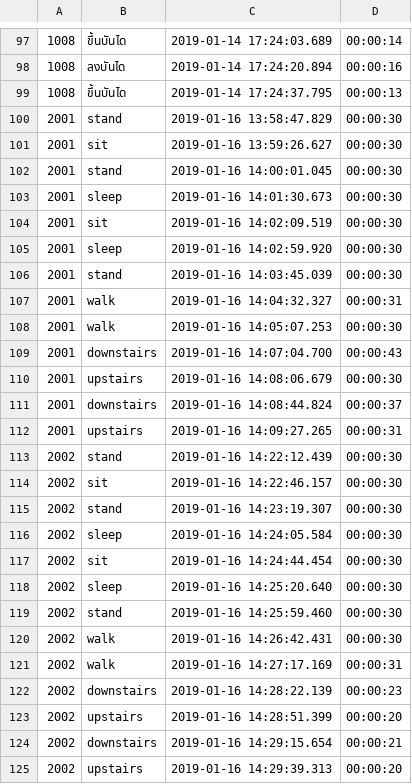
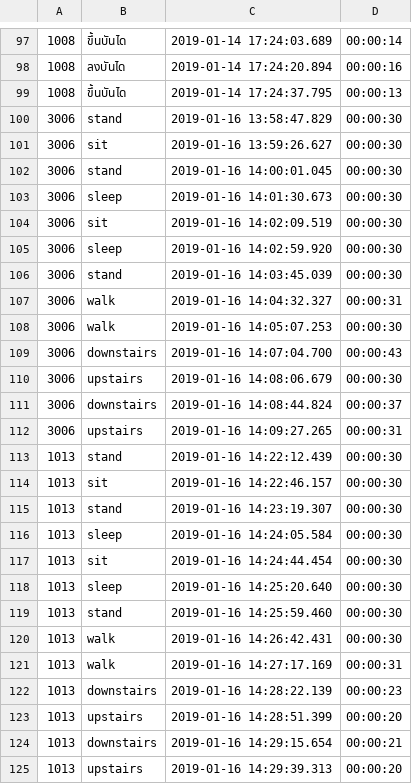
Before and after one commit to indykorpong/activity_classifier, a CSV file: DDC_Data/raw/1013/1013-iphone-history_amdtimer.csv, drawn as a sheet; only a part is shown, gaps mark what is left out.

```diff
--- a/DDC_Data/raw/1013/1013-iphone-history_amdtimer.csv
+++ b/DDC_Data/raw/1013/1013-iphone-history_amdtimer.csv
@@ -99,27 +99,27 @@
 1008,ขึ้นบันได,2019-01-14 17:24:37.795,00:00:13
-2001,stand,2019-01-16 13:58:47.829,00:00:30
-2001,sit,2019-01-16 13:59:26.627,00:00:30
-2001,stand,2019-01-16 14:00:01.045,00:00:30
-2001,sleep,2019-01-16 14:01:30.673,00:00:30
-2001,sit,2019-01-16 14:02:09.519,00:00:30
-2001,sleep,2019-01-16 14:02:59.920,00:00:30
-2001,stand,2019-01-16 14:03:45.039,00:00:30
-2001,walk,2019-01-16 14:04:32.327,00:00:31
-2001,walk,2019-01-16 14:05:07.253,00:00:30
-2001,downstairs,2019-01-16 14:07:04.700,00:00:43
-2001,upstairs,2019-01-16 14:08:06.679,00:00:30
-2001,downstairs,2019-01-16 14:08:44.824,00:00:37
-2001,upstairs,2019-01-16 14:09:27.265,00:00:31
-2002,stand,2019-01-16 14:22:12.439,00:00:30
-2002,sit,2019-01-16 14:22:46.157,00:00:30
-2002,stand,2019-01-16 14:23:19.307,00:00:30
-2002,sleep,2019-01-16 14:24:05.584,00:00:30
-2002,sit,2019-01-16 14:24:44.454,00:00:30
-2002,sleep,2019-01-16 14:25:20.640,00:00:30
-2002,stand,2019-01-16 14:25:59.460,00:00:30
-2002,walk,2019-01-16 14:26:42.431,00:00:30
-2002,walk,2019-01-16 14:27:17.169,00:00:31
-2002,downstairs,2019-01-16 14:28:22.139,00:00:23
-2002,upstairs,2019-01-16 14:28:51.399,00:00:20
-2002,downstairs,2019-01-16 14:29:15.654,00:00:21
-2002,upstairs,2019-01-16 14:29:39.313,00:00:20
+3006,stand,2019-01-16 13:58:47.829,00:00:30
+3006,sit,2019-01-16 13:59:26.627,00:00:30
+3006,stand,2019-01-16 14:00:01.045,00:00:30
+3006,sleep,2019-01-16 14:01:30.673,00:00:30
+3006,sit,2019-01-16 14:02:09.519,00:00:30
+3006,sleep,2019-01-16 14:02:59.920,00:00:30
+3006,stand,2019-01-16 14:03:45.039,00:00:30
+3006,walk,2019-01-16 14:04:32.327,00:00:31
+3006,walk,2019-01-16 14:05:07.253,00:00:30
+3006,downstairs,2019-01-16 14:07:04.700,00:00:43
+3006,upstairs,2019-01-16 14:08:06.679,00:00:30
+3006,downstairs,2019-01-16 14:08:44.824,00:00:37
+3006,upstairs,2019-01-16 14:09:27.265,00:00:31
+1013,stand,2019-01-16 14:22:12.439,00:00:30
+1013,sit,2019-01-16 14:22:46.157,00:00:30
+1013,stand,2019-01-16 14:23:19.307,00:00:30
+1013,sleep,2019-01-16 14:24:05.584,00:00:30
+1013,sit,2019-01-16 14:24:44.454,00:00:30
+1013,sleep,2019-01-16 14:25:20.640,00:00:30
+1013,stand,2019-01-16 14:25:59.460,00:00:30
+1013,walk,2019-01-16 14:26:42.431,00:00:30
+1013,walk,2019-01-16 14:27:17.169,00:00:31
+1013,downstairs,2019-01-16 14:28:22.139,00:00:23
+1013,upstairs,2019-01-16 14:28:51.399,00:00:20
+1013,downstairs,2019-01-16 14:29:15.654,00:00:21
+1013,upstairs,2019-01-16 14:29:39.313,00:00:20
```
Also changed, not shown: DDC_Data/raw/1014/1014-iphone-history_amdtimer.csv, DDC_Data/raw/3006/3006-iphone-history_amdtimer.csv, 7 other files.
